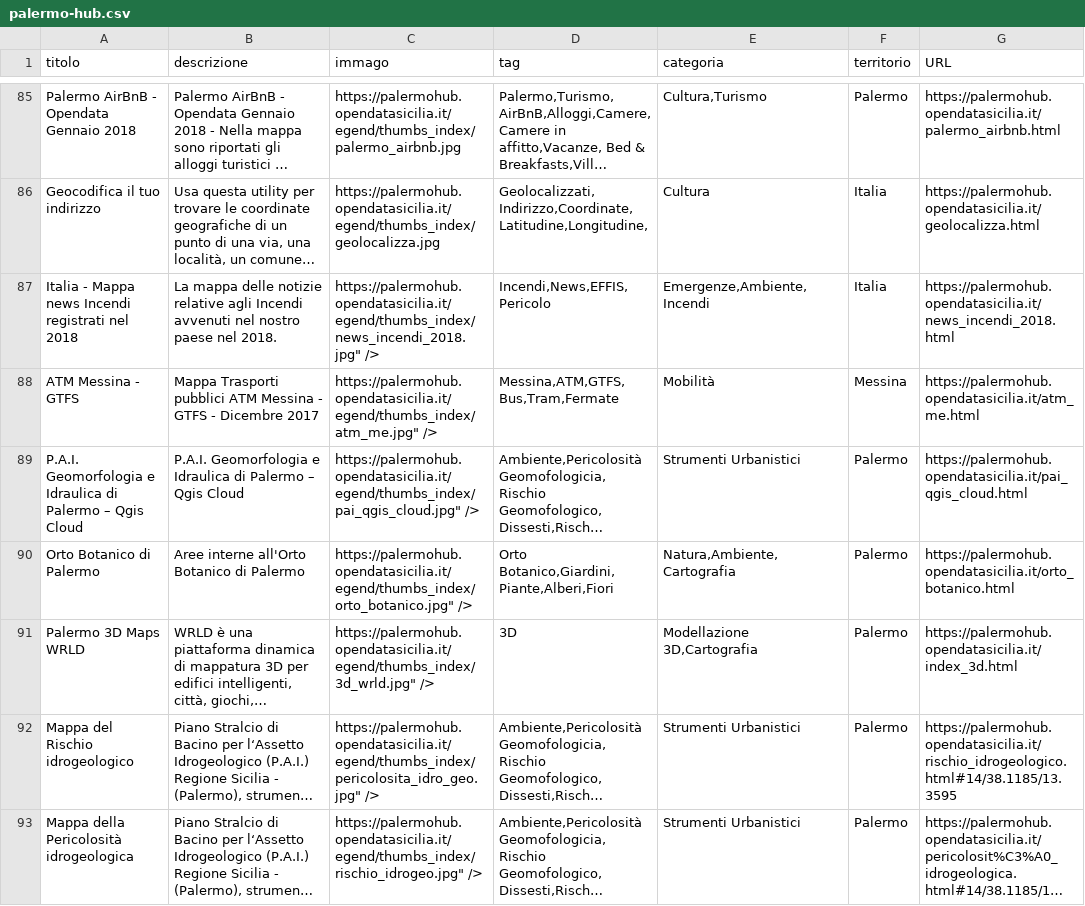
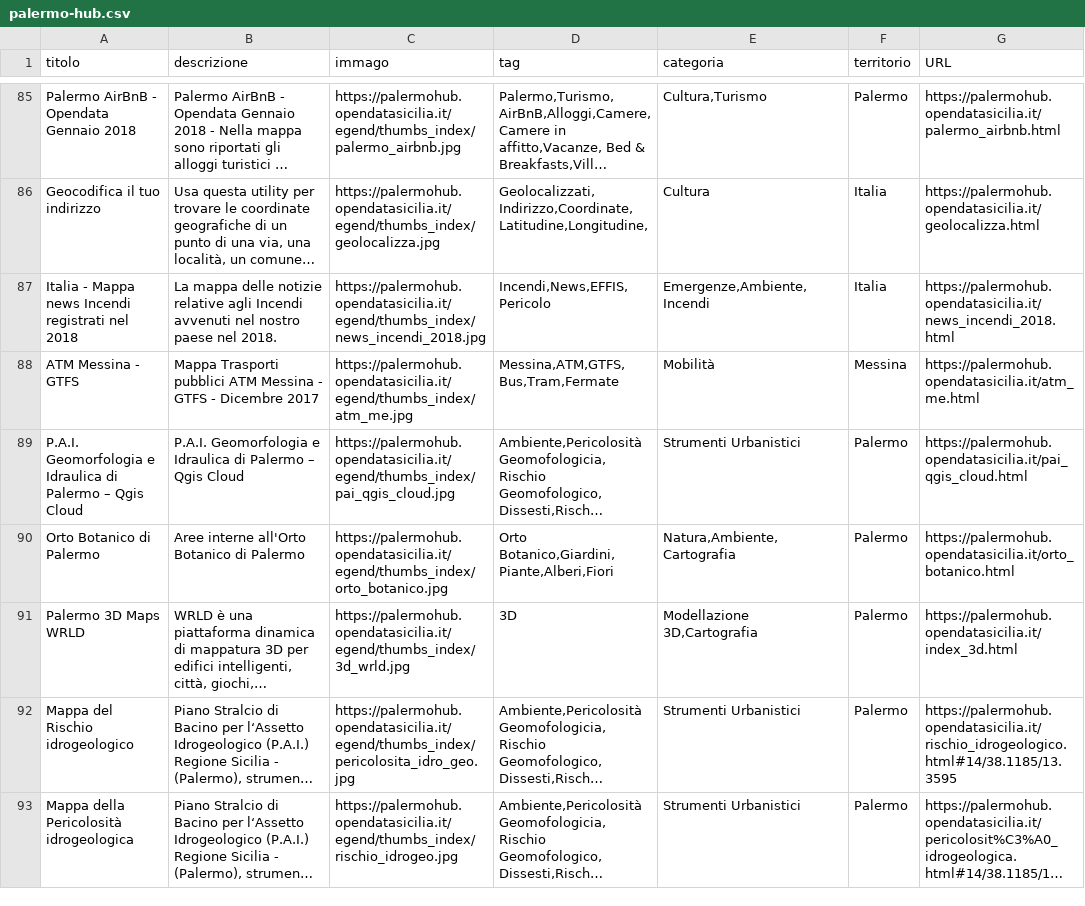
Before and after one commit to PalermoHub/Dashboard-Monitoraggio, a CSV file: dati-palermo-hub/palermo-hub.csv, drawn as a sheet; only a part is shown, gaps mark what is left out; long unchanged cells end in …; the diff covers the shown part only; the diff names each change by its address in the sheet, - before the commit and + after, or states it on an @@ line.

```diff
--- a/dati-palermo-hub/palermo-hub.csv
+++ b/dati-palermo-hub/palermo-hub.csv
-C87 (immago): https://palermohub.opendatasicilia.it/egend/thumbs_index/news_incendi_2018.jpg" />
+C87 (immago): https://palermohub.opendatasicilia.it/egend/thumbs_index/news_incendi_2018.jpg
-C88 (immago): https://palermohub.opendatasicilia.it/egend/thumbs_index/atm_me.jpg" />
+C88 (immago): https://palermohub.opendatasicilia.it/egend/thumbs_index/atm_me.jpg
-C89 (immago): https://palermohub.opendatasicilia.it/egend/thumbs_index/pai_qgis_cloud.jpg" />
+C89 (immago): https://palermohub.opendatasicilia.it/egend/thumbs_index/pai_qgis_cloud.jpg
-C90 (immago): https://palermohub.opendatasicilia.it/egend/thumbs_index/orto_botanico.jpg" />
+C90 (immago): https://palermohub.opendatasicilia.it/egend/thumbs_index/orto_botanico.jpg
-C91 (immago): https://palermohub.opendatasicilia.it/egend/thumbs_index/3d_wrld.jpg" />
+C91 (immago): https://palermohub.opendatasicilia.it/egend/thumbs_index/3d_wrld.jpg
-C92 (immago): https://palermohub.opendatasicilia.it/egend/thumbs_index/pericolosita_idro_geo.jpg" />
+C92 (immago): https://palermohub.opendatasicilia.it/egend/thumbs_index/pericolosita_idro_geo.jpg
-C93 (immago): https://palermohub.opendatasicilia.it/egend/thumbs_index/rischio_idrogeo.jpg" />
+C93 (immago): https://palermohub.opendatasicilia.it/egend/thumbs_index/rischio_idrogeo.jpg
```
Also changed, not shown: 97 edited cells elsewhere in this file, 1 other file.
